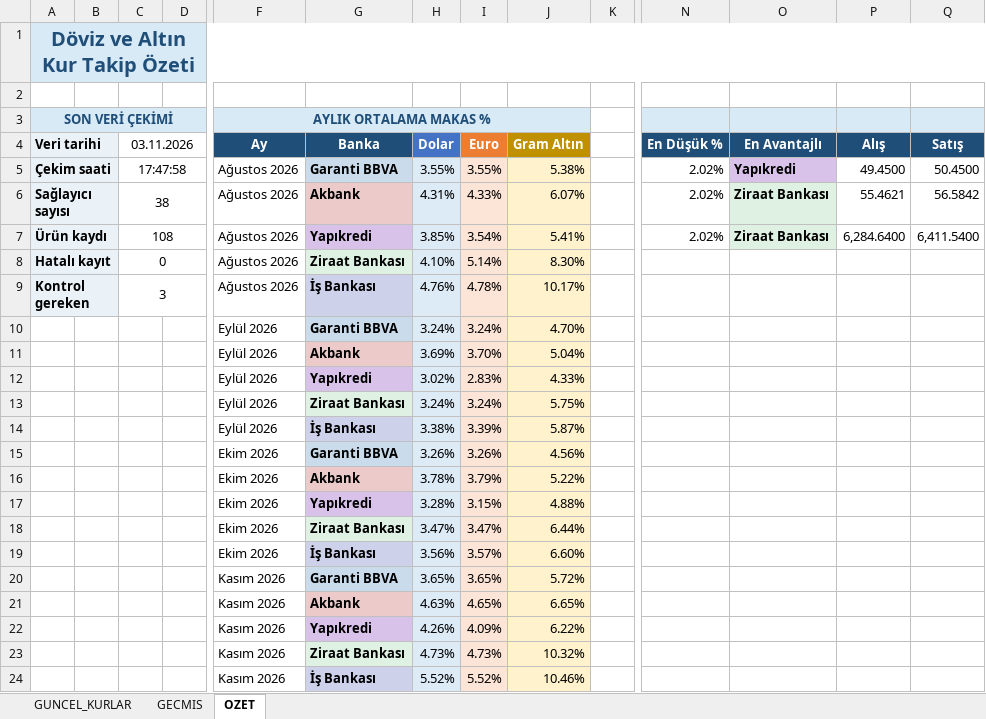
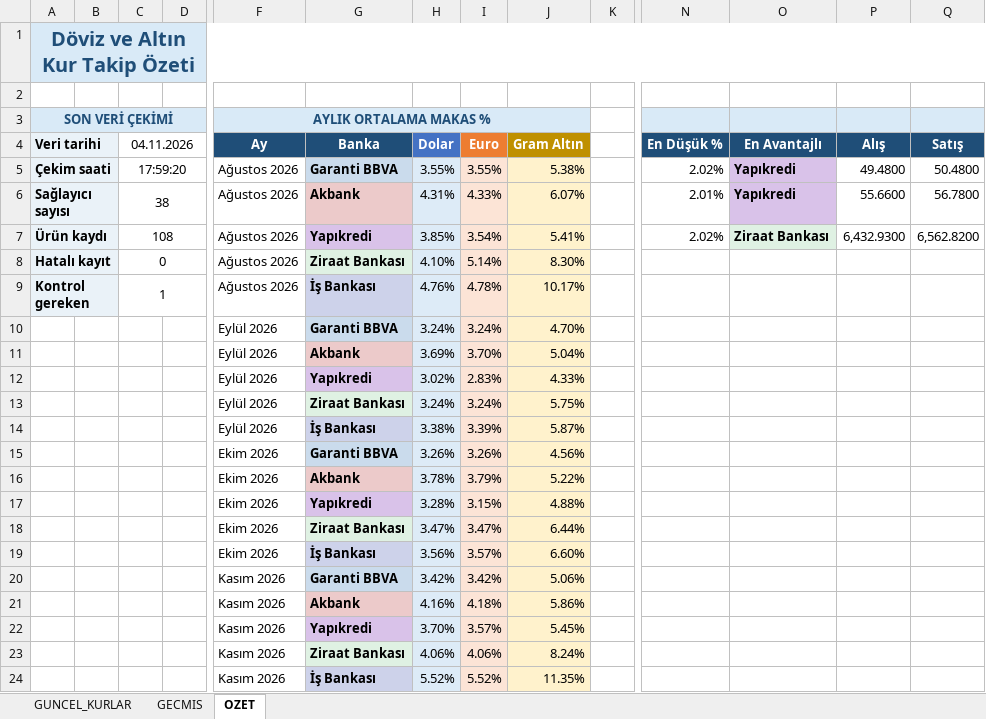
Before and after one commit to OdemeUrunleri/banka-kurlari-takip, an Excel workbook: output/banka_kurlari.xlsx, sheet OZET, drawn as a sheet; only a part is shown, gaps mark what is left out; values as stored, in another font and other column widths than the file's, no borders; charts and pictures not drawn; removed rows and columns are numbered as before the commit, all else as after; rows hold the shown columns only; the diff names each change by its address in the sheet, - before the commit and + after, or states it on an @@ line.

```diff
--- a/output/banka_kurlari.xlsx (sheet OZET)
+++ b/output/banka_kurlari.xlsx (sheet OZET)
-C4: 03.11.2026
+C4: 04.11.2026
-C5 (04.11.2026): 17:47:58
+C5 (04.11.2026): 17:59:20
-P5 (Alış): 49.4500
+P5 (Alış): 49.4800
-Q5 (Satış): 50.4500
+Q5 (Satış): 50.4800
-N6 (En Düşük %): 2.02%
+N6 (En Düşük %): 2.01%
-O6 (En Avantajlı): Ziraat Bankası
+O6 (En Avantajlı): Yapıkredi
-O6 fill: #DFF1E3
+O6 fill: #D9C2E9
-P6 (Alış): 55.4621
+P6 (Alış): 55.6600
-Q6 (Satış): 56.5842
+Q6 (Satış): 56.7800
-P7 (Alış): 6,284.6400
+P7 (Alış): 6,432.9300
-Q7 (Satış): 6,411.5400
+Q7 (Satış): 6,562.8200
-C9 (04.11.2026): 3
+C9 (04.11.2026): 1
-row 20:  |  |  |  | Kasım 2026 | Garanti BBVA | 3.65% | 3.65% | 5.72%
-row 21:  |  |  |  | Kasım 2026 | Akbank | 4.63% | 4.65% | 6.65%
-row 22:  |  |  |  | Kasım 2026 | Yapıkredi | 4.26% | 4.09% | 6.22%
-row 23:  |  |  |  | Kasım 2026 | Ziraat Bankası | 4.73% | 4.73% | 10.32%
+row 20:  |  |  |  | Kasım 2026 | Garanti BBVA | 3.42% | 3.42% | 5.06%
+row 21:  |  |  |  | Kasım 2026 | Akbank | 4.16% | 4.18% | 5.86%
+row 22:  |  |  |  | Kasım 2026 | Yapıkredi | 3.70% | 3.57% | 5.45%
+row 23:  |  |  |  | Kasım 2026 | Ziraat Bankası | 4.06% | 4.06% | 8.24%
-J24 (Gram Altın): 10.46%
+J24 (Gram Altın): 11.35%
```
Also changed, not shown: sheet GECMIS, sheet GUNCEL_KURLAR, charts or pictures, 2 other files.
